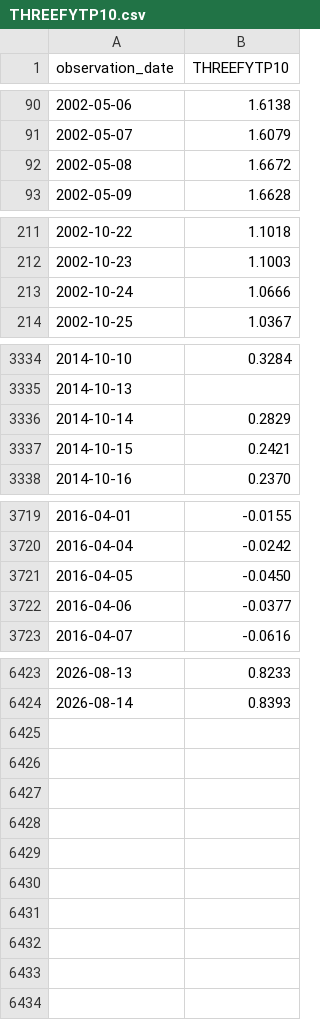
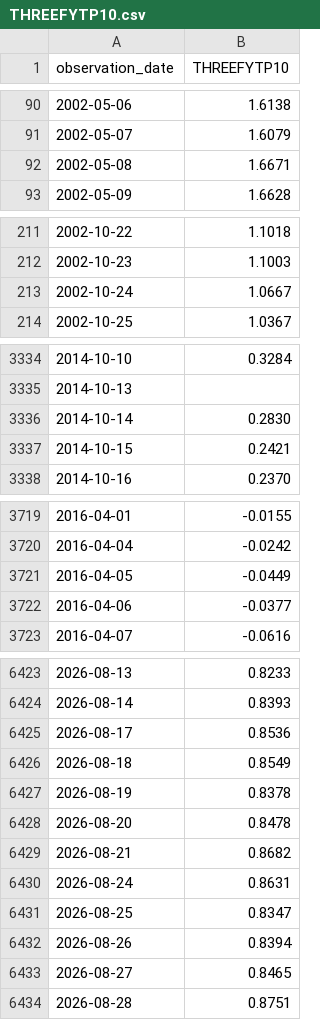
Before and after one commit to Garrincha077/NUEVO, a CSV file: research/funding-v2/latest/raw/THREEFYTP10.csv, drawn as a sheet; only a part is shown, gaps mark what is left out; the diff covers the shown part only.

Commit message:
Refresh guarded GMLI Funding V2 snapshot

```diff
--- a/research/funding-v2/latest/raw/THREEFYTP10.csv
+++ b/research/funding-v2/latest/raw/THREEFYTP10.csv
@@ -91,3 +91,3 @@ observation_date,THREEFYTP10
 2002-05-07,1.6079
-2002-05-08,1.6672
+2002-05-08,1.6671
 2002-05-09,1.6628
@@ -212,3 +212,3 @@ observation_date,THREEFYTP10
 2002-10-23,1.1003
-2002-10-24,1.0666
+2002-10-24,1.0667
 2002-10-25,1.0367
@@ -3335,3 +3335,3 @@ observation_date,THREEFYTP10
 2014-10-13,
-2014-10-14,0.2829
+2014-10-14,0.2830
 2014-10-15,0.2421
@@ -3720,3 +3720,3 @@ observation_date,THREEFYTP10
 2016-04-04,-0.0242
-2016-04-05,-0.0450
+2016-04-05,-0.0449
 2016-04-06,-0.0377
@@ -6424 +6424,11 @@ observation_date,THREEFYTP10
 2026-08-14,0.8393
+2026-08-17,0.8536
+2026-08-18,0.8549
+2026-08-19,0.8378
+2026-08-20,0.8478
+2026-08-21,0.8682
+2026-08-24,0.8631
+2026-08-25,0.8347
+2026-08-26,0.8394
+2026-08-27,0.8465
+2026-08-28,0.8751
```
Also changed, not shown: 4 edited cells elsewhere in this file, research/funding-v2/latest/history.csv, research/funding-v2/latest/raw/ANFCI.csv, 4 other files.
